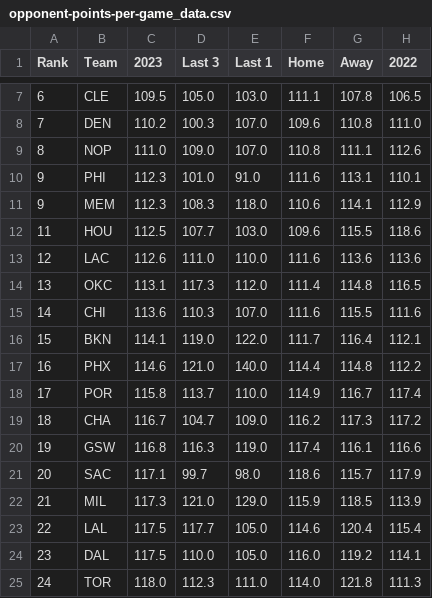
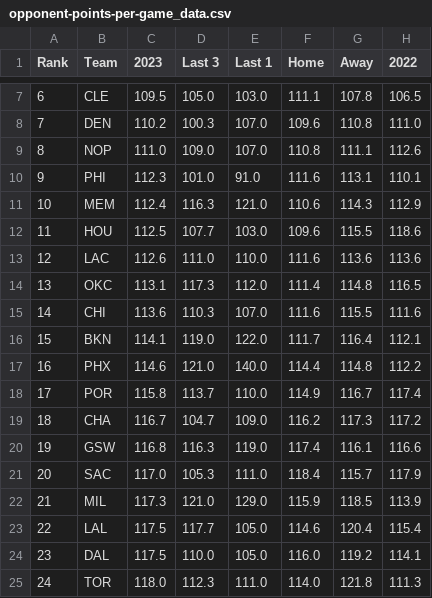
Before and after one commit to DhirenShivdasani/NBA-player-prop-analysis, a CSV file: team_stats/opponent-points-per-game_data.csv, drawn as a sheet; only a part is shown, gaps mark what is left out.

```diff
--- a/team_stats/opponent-points-per-game_data.csv
+++ b/team_stats/opponent-points-per-game_data.csv
@@ -10,3 +10,3 @@ Rank,Team,2023,Last 3,Last 1,Home,Away,2022
 9,PHI,112.3,101.0,91.0,111.6,113.1,110.1
-9,MEM,112.3,108.3,118.0,110.6,114.1,112.9
+10,MEM,112.4,116.3,121.0,110.6,114.3,112.9
 11,HOU,112.5,107.7,103.0,109.6,115.5,118.6
@@ -20,3 +20,3 @@ Rank,Team,2023,Last 3,Last 1,Home,Away,2022
 19,GSW,116.8,116.3,119.0,117.4,116.1,116.6
-20,SAC,117.1,99.7,98.0,118.6,115.7,117.9
+20,SAC,117.0,105.3,111.0,118.4,115.7,117.9
 21,MIL,117.3,121.0,129.0,115.9,118.5,113.9
```
Also changed, not shown: player_stats/assists_data.csv, player_stats/minutes-played_data.csv, 15 other files.
